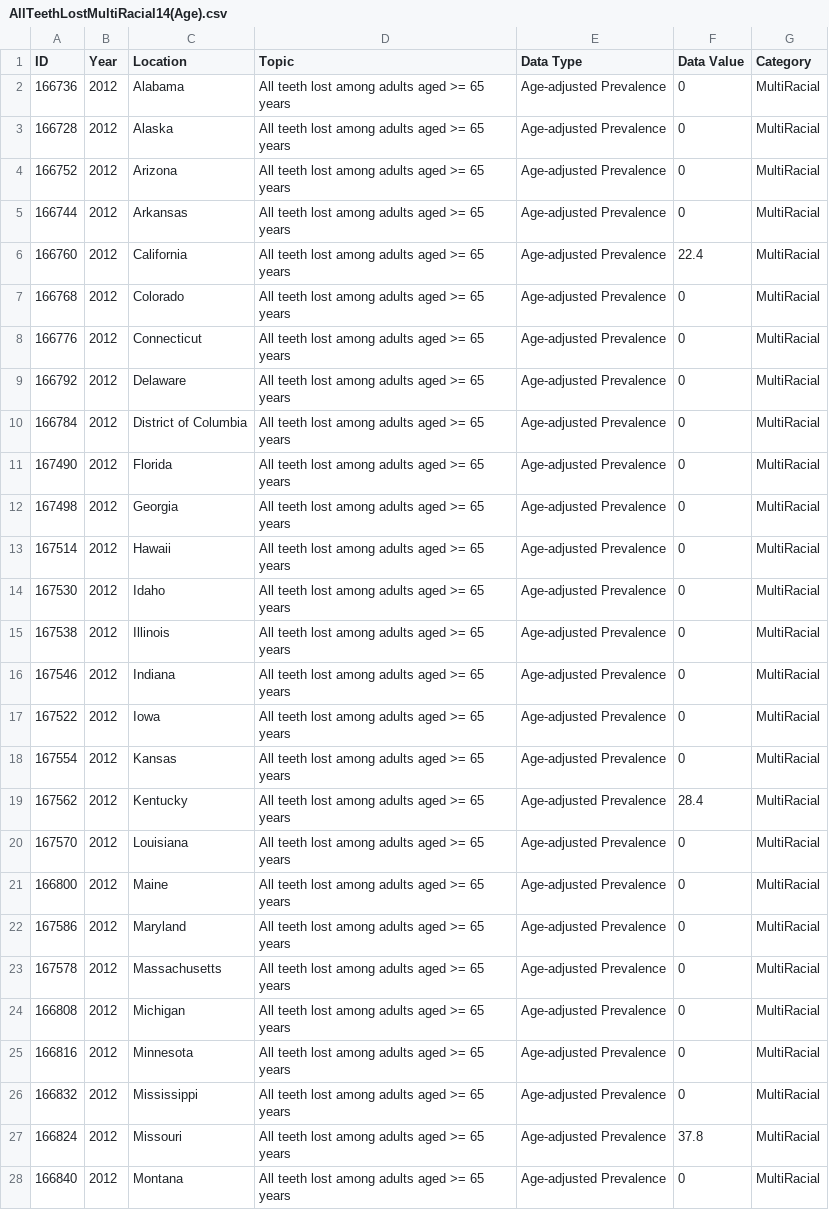
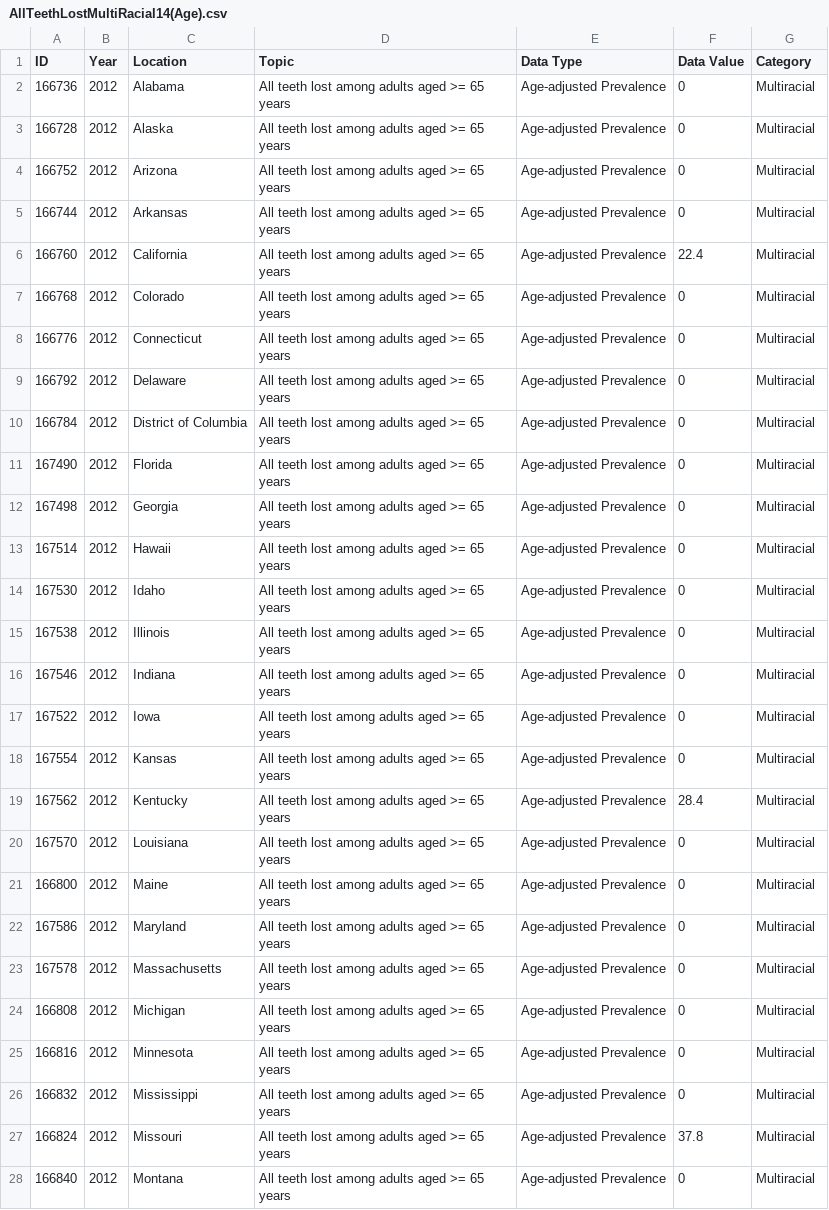
Before and after one commit to khanimzul/group5_project, a CSV file: group5project/AllTeethLostdataset/AllTeethLostMultiRacial14(Age).csv, drawn as a sheet; only a part is shown; the diff covers the shown part only.

Commit message:
edit all teeth lost

```diff
--- a/group5project/AllTeethLostdataset/AllTeethLostMultiRacial14(Age).csv
+++ b/group5project/AllTeethLostdataset/AllTeethLostMultiRacial14(Age).csv
@@ -1,28 +1,28 @@
 ID,Year,Location,Topic,Data Type,Data Value,Category
-166736,2012,Alabama,All teeth lost among adults aged >= 65 years,Age-adjusted Prevalence,0,MultiRacial
-166728,2012,Alaska,All teeth lost among adults aged >= 65 years,Age-adjusted Prevalence,0,MultiRacial
-166752,2012,Arizona,All teeth lost among adults aged >= 65 years,Age-adjusted Prevalence,0,MultiRacial
-166744,2012,Arkansas,All teeth lost among adults aged >= 65 years,Age-adjusted Prevalence,0,MultiRacial
-166760,2012,California,All teeth lost among adults aged >= 65 years,Age-adjusted Prevalence,22.4,MultiRacial
-166768,2012,Colorado,All teeth lost among adults aged >= 65 years,Age-adjusted Prevalence,0,MultiRacial
-166776,2012,Connecticut,All teeth lost among adults aged >= 65 years,Age-adjusted Prevalence,0,MultiRacial
-166792,2012,Delaware,All teeth lost among adults aged >= 65 years,Age-adjusted Prevalence,0,MultiRacial
-166784,2012,District of Columbia,All teeth lost among adults aged >= 65 years,Age-adjusted Prevalence,0,MultiRacial
-167490,2012,Florida,All teeth lost among adults aged >= 65 years,Age-adjusted Prevalence,0,MultiRacial
-167498,2012,Georgia,All teeth lost among adults aged >= 65 years,Age-adjusted Prevalence,0,MultiRacial
-167514,2012,Hawaii,All teeth lost among adults aged >= 65 years,Age-adjusted Prevalence,0,MultiRacial
-167530,2012,Idaho,All teeth lost among adults aged >= 65 years,Age-adjusted Prevalence,0,MultiRacial
-167538,2012,Illinois,All teeth lost among adults aged >= 65 years,Age-adjusted Prevalence,0,MultiRacial
-167546,2012,Indiana,All teeth lost among adults aged >= 65 years,Age-adjusted Prevalence,0,MultiRacial
-167522,2012,Iowa,All teeth lost among adults aged >= 65 years,Age-adjusted Prevalence,0,MultiRacial
-167554,2012,Kansas,All teeth lost among adults aged >= 65 years,Age-adjusted Prevalence,0,MultiRacial
-167562,2012,Kentucky,All teeth lost among adults aged >= 65 years,Age-adjusted Prevalence,28.4,MultiRacial
-167570,2012,Louisiana,All teeth lost among adults aged >= 65 years,Age-adjusted Prevalence,0,MultiRacial
-166800,2012,Maine,All teeth lost among adults aged >= 65 years,Age-adjusted Prevalence,0,MultiRacial
-167586,2012,Maryland,All teeth lost among adults aged >= 65 years,Age-adjusted Prevalence,0,MultiRacial
-167578,2012,Massachusetts,All teeth lost among adults aged >= 65 years,Age-adjusted Prevalence,0,MultiRacial
-166808,2012,Michigan,All teeth lost among adults aged >= 65 years,Age-adjusted Prevalence,0,MultiRacial
-166816,2012,Minnesota,All teeth lost among adults aged >= 65 years,Age-adjusted Prevalence,0,MultiRacial
-166832,2012,Mississippi,All teeth lost among adults aged >= 65 years,Age-adjusted Prevalence,0,MultiRacial
-166824,2012,Missouri,All teeth lost among adults aged >= 65 years,Age-adjusted Prevalence,37.8,MultiRacial
-166840,2012,Montana,All teeth lost among adults aged >= 65 years,Age-adjusted Prevalence,0,MultiRacial
+166736,2012,Alabama,All teeth lost among adults aged >= 65 years,Age-adjusted Prevalence,0,Multiracial
+166728,2012,Alaska,All teeth lost among adults aged >= 65 years,Age-adjusted Prevalence,0,Multiracial
+166752,2012,Arizona,All teeth lost among adults aged >= 65 years,Age-adjusted Prevalence,0,Multiracial
+166744,2012,Arkansas,All teeth lost among adults aged >= 65 years,Age-adjusted Prevalence,0,Multiracial
+166760,2012,California,All teeth lost among adults aged >= 65 years,Age-adjusted Prevalence,22.4,Multiracial
+166768,2012,Colorado,All teeth lost among adults aged >= 65 years,Age-adjusted Prevalence,0,Multiracial
+166776,2012,Connecticut,All teeth lost among adults aged >= 65 years,Age-adjusted Prevalence,0,Multiracial
+166792,2012,Delaware,All teeth lost among adults aged >= 65 years,Age-adjusted Prevalence,0,Multiracial
+166784,2012,District of Columbia,All teeth lost among adults aged >= 65 years,Age-adjusted Prevalence,0,Multiracial
+167490,2012,Florida,All teeth lost among adults aged >= 65 years,Age-adjusted Prevalence,0,Multiracial
+167498,2012,Georgia,All teeth lost among adults aged >= 65 years,Age-adjusted Prevalence,0,Multiracial
+167514,2012,Hawaii,All teeth lost among adults aged >= 65 years,Age-adjusted Prevalence,0,Multiracial
+167530,2012,Idaho,All teeth lost among adults aged >= 65 years,Age-adjusted Prevalence,0,Multiracial
+167538,2012,Illinois,All teeth lost among adults aged >= 65 years,Age-adjusted Prevalence,0,Multiracial
+167546,2012,Indiana,All teeth lost among adults aged >= 65 years,Age-adjusted Prevalence,0,Multiracial
+167522,2012,Iowa,All teeth lost among adults aged >= 65 years,Age-adjusted Prevalence,0,Multiracial
+167554,2012,Kansas,All teeth lost among adults aged >= 65 years,Age-adjusted Prevalence,0,Multiracial
+167562,2012,Kentucky,All teeth lost among adults aged >= 65 years,Age-adjusted Prevalence,28.4,Multiracial
+167570,2012,Louisiana,All teeth lost among adults aged >= 65 years,Age-adjusted Prevalence,0,Multiracial
+166800,2012,Maine,All teeth lost among adults aged >= 65 years,Age-adjusted Prevalence,0,Multiracial
+167586,2012,Maryland,All teeth lost among adults aged >= 65 years,Age-adjusted Prevalence,0,Multiracial
+167578,2012,Massachusetts,All teeth lost among adults aged >= 65 years,Age-adjusted Prevalence,0,Multiracial
+166808,2012,Michigan,All teeth lost among adults aged >= 65 years,Age-adjusted Prevalence,0,Multiracial
+166816,2012,Minnesota,All teeth lost among adults aged >= 65 years,Age-adjusted Prevalence,0,Multiracial
+166832,2012,Mississippi,All teeth lost among adults aged >= 65 years,Age-adjusted Prevalence,0,Multiracial
+166824,2012,Missouri,All teeth lost among adults aged >= 65 years,Age-adjusted Prevalence,37.8,Multiracial
+166840,2012,Montana,All teeth lost among adults aged >= 65 years,Age-adjusted Prevalence,0,Multiracial
```
Also changed, not shown: 79 edited cells elsewhere in this file, group5project/AllTeethLostdataset/AllTeethLostMultiracial12(Crude).csv, 9 other files.
